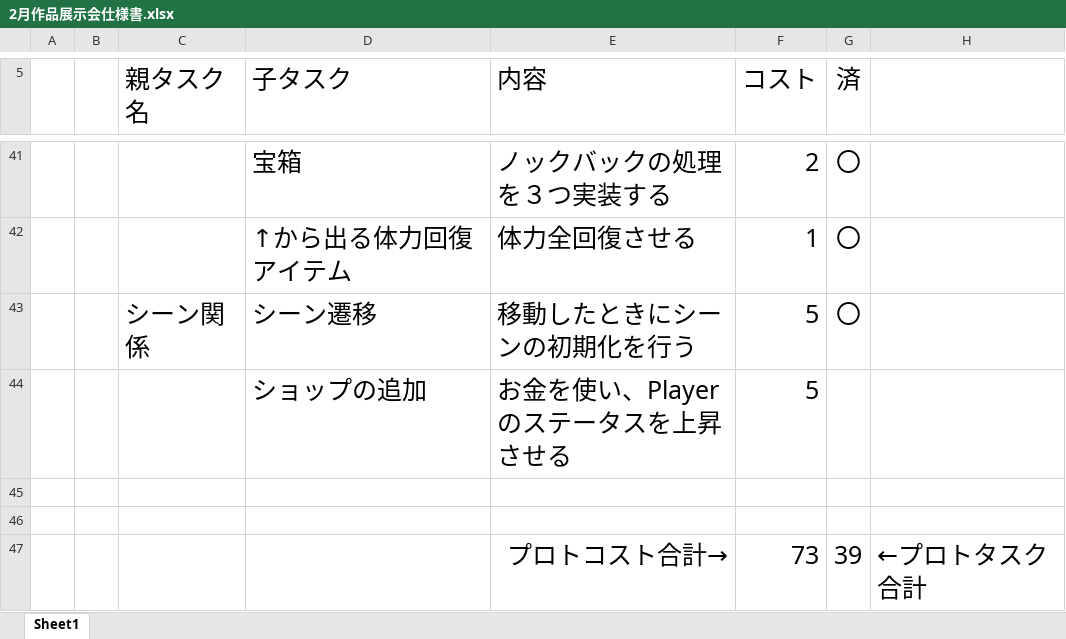
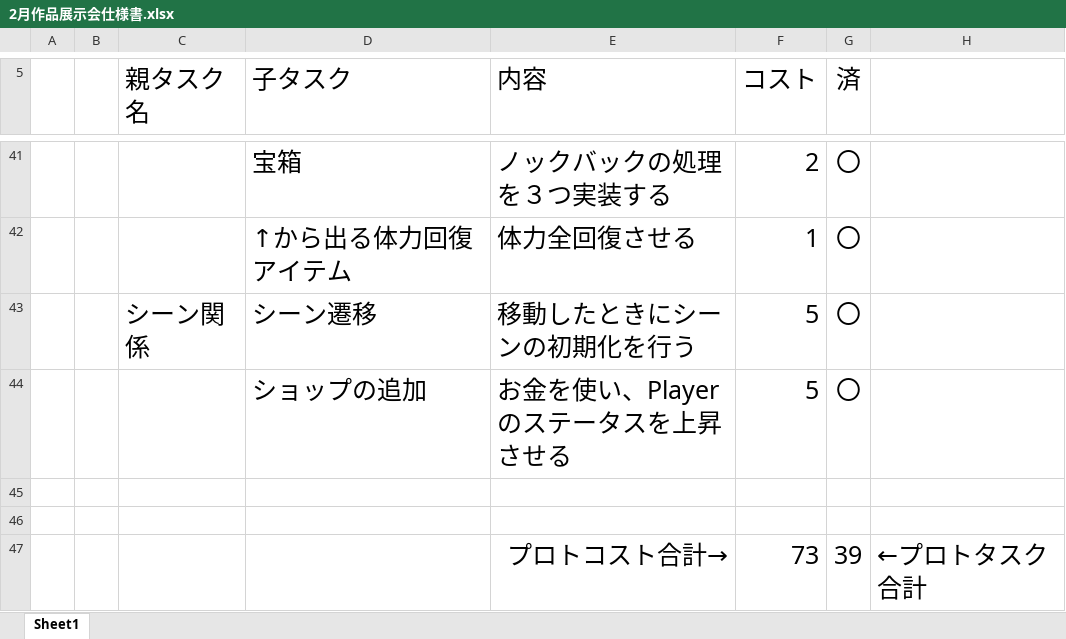
Before and after one commit to ma-si-419/Production_0216, an Excel workbook: 2月作品展示会仕様書.xlsx, sheet Sheet1, drawn as a sheet; only a part is shown, gaps mark what is left out; values as stored, in another font and other column widths than the file's, no borders; the diff covers the shown part only; the diff names each change by its address in the sheet, - before the commit and + after, or states it on an @@ line.

Commit message:
画像の追加、Excel更新

```diff
--- a/2月作品展示会仕様書.xlsx (sheet Sheet1)
+++ b/2月作品展示会仕様書.xlsx (sheet Sheet1)
-G44 (済): (empty)
+G44 (済): 〇
```
Also changed, not shown: 8 edited cells elsewhere in this sheet, 1 other file.
